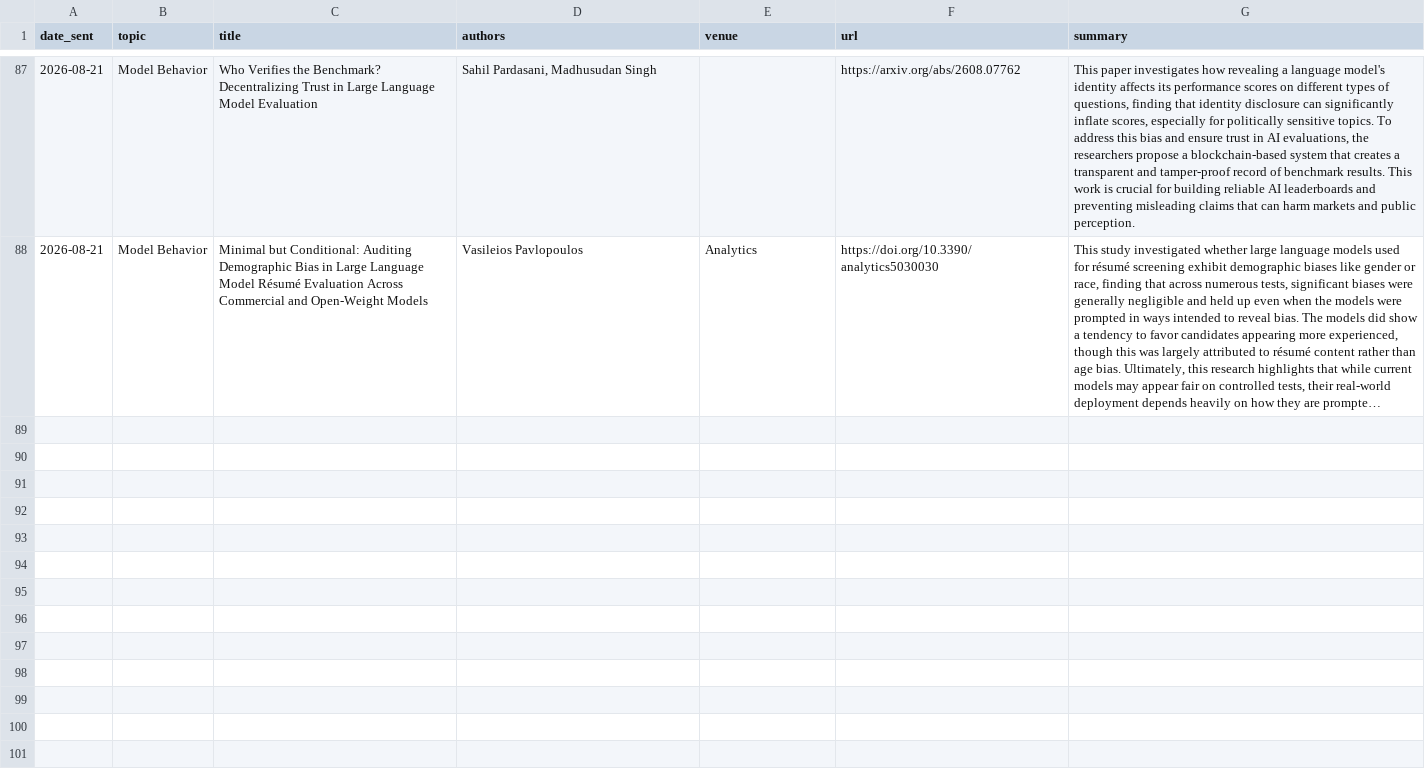
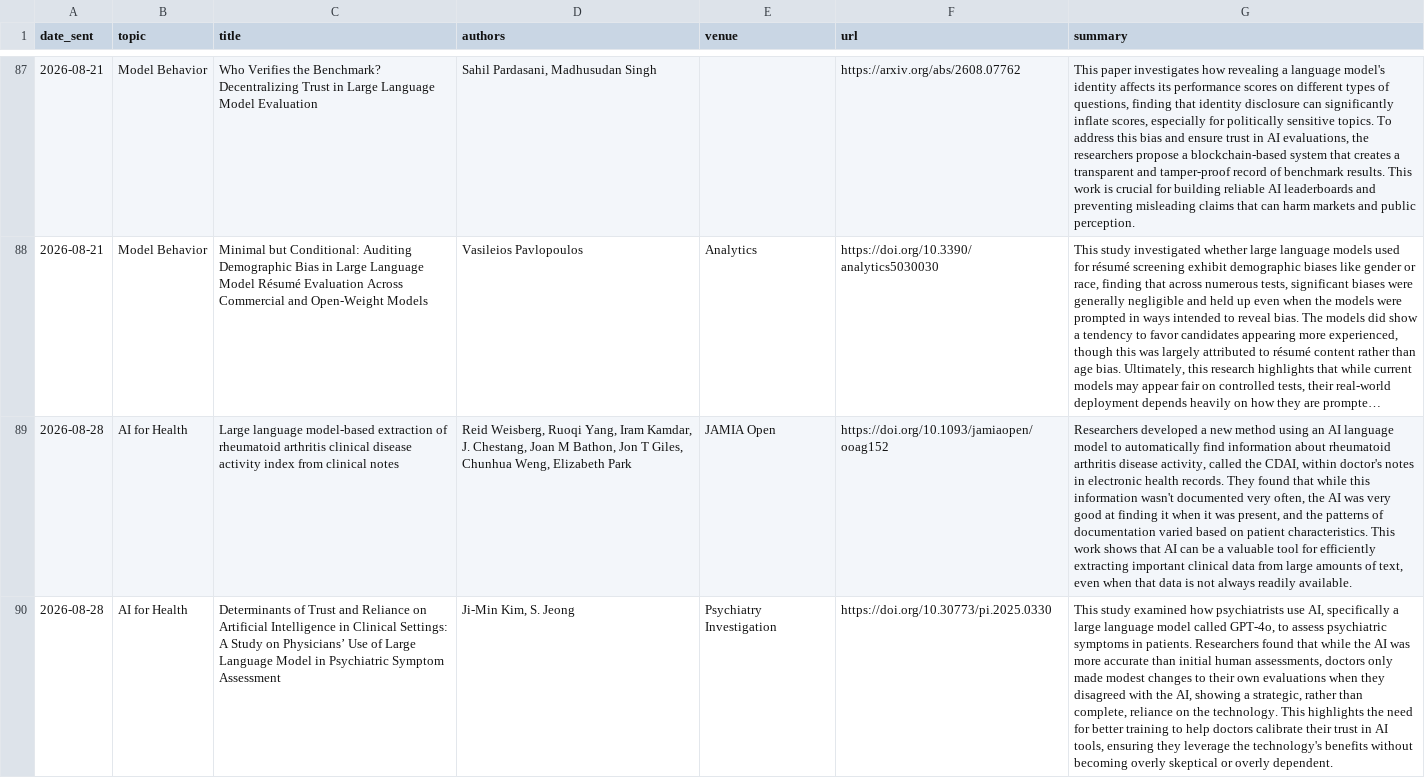
Before and after one commit to danielahaidar/ai_paper_digest, a TSV file: archive.tsv, drawn as a sheet; only a part is shown, gaps mark what is left out; long unchanged cells end in …; the diff names each change by its address in the sheet, - before the commit and + after, or states it on an @@ line.

```diff
--- a/archive.tsv
+++ b/archive.tsv
+row 89: 2026-08-28 | AI for Health | Large language model-based extraction of rheumatoid arthritis clinical disease activity index from clinical notes | Reid Weisberg, Ruoqi Yang, Iram Kamdar, J. Chestang, Joan M Bathon, Jon T Giles, Chunhua Weng, Elizabeth Park | JAMIA Open | https://doi.org/10.1093/jamiaopen/ooag152 | Researchers developed a new method using an AI language model to automatically find information about rheumatoid arthritis disease activity, called the CDAI, within doctor's notes in electronic health records. They found that while this information wasn't documented very often, the AI was very good at finding it when it was present, and the patterns of documentation varied based on patient characteristics. This work shows that AI can be a valuable tool for efficiently extracting important clinical data from large amounts of text, even when that data is not always readily available.
+row 90: 2026-08-28 | AI for Health | Determinants of Trust and Reliance on Artificial Intelligence in Clinical Settings: A Study on Physicians’ Use of Large Language Model in Psychiatric Symptom Assessment | Ji-Min Kim, S. Jeong | Psychiatry Investigation | https://doi.org/10.30773/pi.2025.0330 | This study examined how psychiatrists use AI, specifically a large language model called GPT-4o, to assess psychiatric symptoms in patients. Researchers found that while the AI was more accurate than initial human assessments, doctors only made modest changes to their own evaluations when they disagreed with the AI, showing a strategic, rather than complete, reliance on the technology. This highlights the need for better training to help doctors calibrate their trust in AI tools, ensuring they leverage the technology's benefits without becoming overly skeptical or overly dependent.
```
